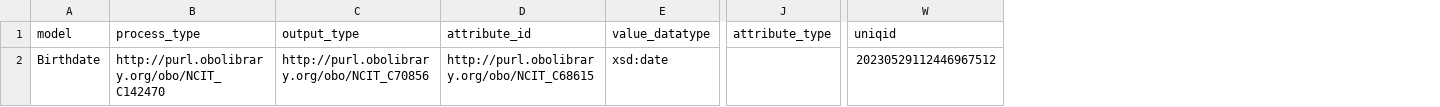
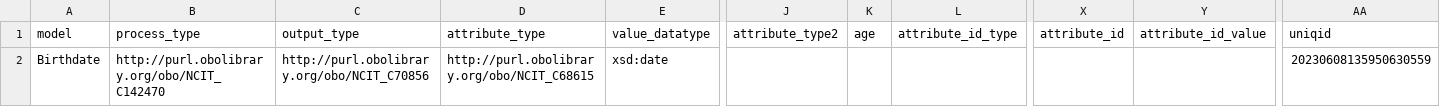
Before and after one commit to pabloalarconm/PERSEO, a CSV file: cde_implementation/data/Birthdate.csv, drawn as a sheet; only a part is shown, gaps mark what is left out; removed rows and columns are numbered as before the commit, all else as after; the diff names each change by its address in the sheet, - before the commit and + after, or states it on an @@ line.

```diff
--- a/cde_implementation/data/Birthdate.csv
+++ b/cde_implementation/data/Birthdate.csv
-column J (attribute_type), empty
+column J (attribute_type2), empty
+column K (age), empty
+column L (attribute_id_type), empty
+column X (attribute_id), empty
+column Y (attribute_id_value), empty
-D1: attribute_id
+D1: attribute_type
-AA2 (uniqid): 20230529112446967512
+AA2 (uniqid): 20230608135950630559
```
Also changed, not shown: cde_implementation/data/Biobank.csv, cde_implementation/data/Birthyear.csv, 34 other files.
